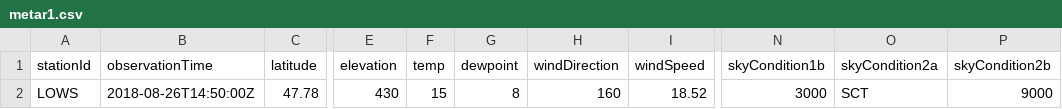
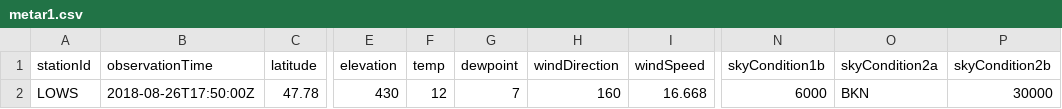
Before and after one commit to mmittlb/pywde1, a CSV file: metar1.csv, drawn as a sheet; only a part is shown, gaps mark what is left out; the diff names each change by its address in the sheet, - before the commit and + after, or states it on an @@ line.

Commit message:
Add metar1.csv

```diff
--- a/metar1.csv
+++ b/metar1.csv
-B2 (observationTime): 2018-08-26T14:50:00Z
+B2 (observationTime): 2018-08-26T17:50:00Z
-F2 (temp): 15
+F2 (temp): 12
-G2 (dewpoint): 8
+G2 (dewpoint): 7
-I2 (windSpeed): 18.52
+I2 (windSpeed): 16.668
-N2 (skyCondition1b): 3000
+N2 (skyCondition1b): 6000
-O2 (skyCondition2a): SCT
+O2 (skyCondition2a): BKN
-P2 (skyCondition2b): 9000
+P2 (skyCondition2b): 30000
```
